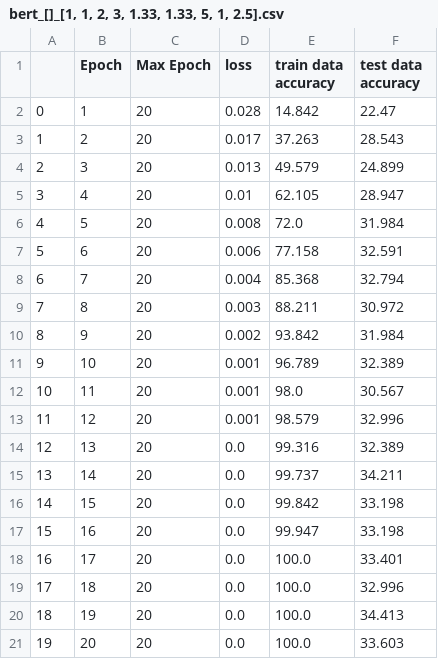
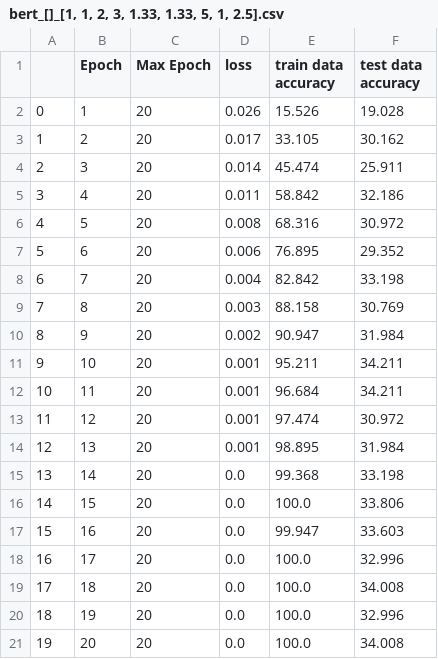
Before and after one commit to Kkwarc/NLP, a CSV file: train_data/bert_[]_[1, 1, 2, 3, 1.33, 1.33, 5, 1, 2.5].csv, drawn as a sheet.

```diff
--- a/train_data/bert_[]_[1, 1, 2, 3, 1.33, 1.33, 5, 1, 2.5].csv
+++ b/train_data/bert_[]_[1, 1, 2, 3, 1.33, 1.33, 5, 1, 2.5].csv
@@ -1,21 +1,21 @@
 ,Epoch,Max Epoch,loss,train data accuracy,test data accuracy
-0,1,20,0.028,14.842,22.47
-1,2,20,0.017,37.263,28.543
-2,3,20,0.013,49.579,24.899
-3,4,20,0.01,62.105,28.947
-4,5,20,0.008,72.0,31.984
-5,6,20,0.006,77.158,32.591
-6,7,20,0.004,85.368,32.794
-7,8,20,0.003,88.211,30.972
-8,9,20,0.002,93.842,31.984
-9,10,20,0.001,96.789,32.389
-10,11,20,0.001,98.0,30.567
-11,12,20,0.001,98.579,32.996
-12,13,20,0.0,99.316,32.389
-13,14,20,0.0,99.737,34.211
-14,15,20,0.0,99.842,33.198
-15,16,20,0.0,99.947,33.198
-16,17,20,0.0,100.0,33.401
-17,18,20,0.0,100.0,32.996
-18,19,20,0.0,100.0,34.413
-19,20,20,0.0,100.0,33.603
+0,1,20,0.026,15.526,19.028
+1,2,20,0.017,33.105,30.162
+2,3,20,0.014,45.474,25.911
+3,4,20,0.011,58.842,32.186
+4,5,20,0.008,68.316,30.972
+5,6,20,0.006,76.895,29.352
+6,7,20,0.004,82.842,33.198
+7,8,20,0.003,88.158,30.769
+8,9,20,0.002,90.947,31.984
+9,10,20,0.001,95.211,34.211
+10,11,20,0.001,96.684,34.211
+11,12,20,0.001,97.474,30.972
+12,13,20,0.001,98.895,31.984
+13,14,20,0.0,99.368,33.198
+14,15,20,0.0,100.0,33.806
+15,16,20,0.0,99.947,33.603
+16,17,20,0.0,100.0,32.996
+17,18,20,0.0,100.0,34.008
+18,19,20,0.0,100.0,32.996
+19,20,20,0.0,100.0,34.008
```
Also changed, not shown: train_data/bert_['spinoza', 'hegel', 'plato']_[1, 1, 2, 3, 1.33, 1.33, 5, 1, 2.5].csv, train_data/electra_['spinoza', 'hegel', 'plato']_[].csv, 12 other files.
